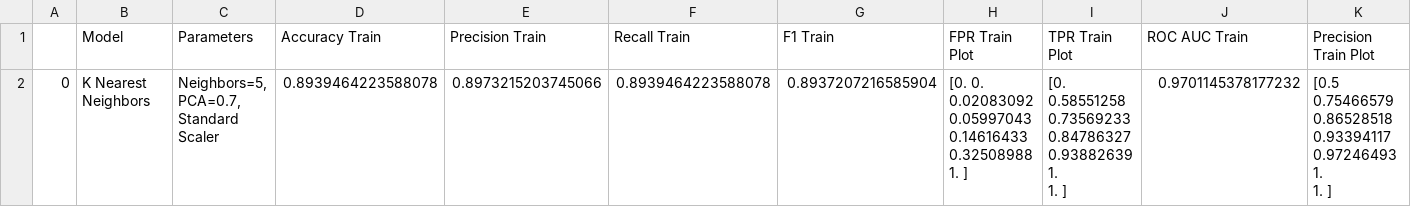
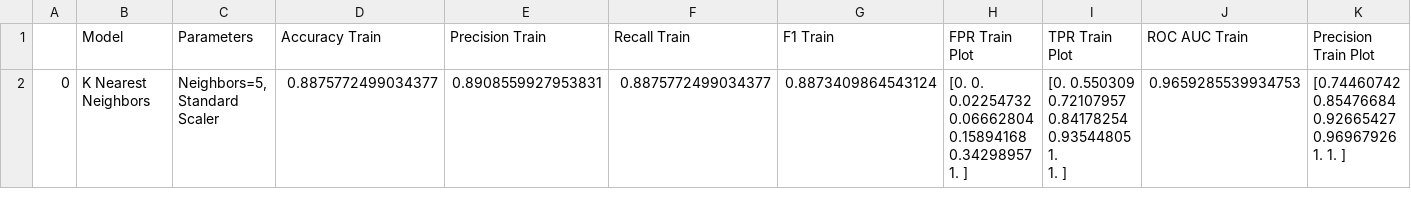
Before and after one commit to thomas0299/futuristic-platipus, a CSV file: models/k_nearest_neighbors_model.csv, drawn as a sheet; only a part is shown; removed rows and columns are numbered as before the commit, all else as after; rows hold the shown columns only; ↵ is a line break in a cell; the diff names each change by its address in the sheet, - before the commit and + after, or states it on an @@ line.

```diff
--- a/models/k_nearest_neighbors_model.csv
+++ b/models/k_nearest_neighbors_model.csv
-row 2: 0 | K Nearest Neighbors | Neighbors=5, PCA=0.7, Standard Scaler | 0.8939464223588078 | 0.8973215203745066 | 0.8939464223588078 | 0.8937207216585904 | [0. 0. 0.02083092 0.05997043 0.14616433 0.32508988 ↵ 1. ] | [0. 0.58551258 0.73569233 0.84786327 0.93882639 1. ↵ 1. ] | 0.9701145378177232 | [0.5 0.75466579 0.86528518 0.93394117 0.97246493 1. ↵ 1. ]
+row 2: 0 | K Nearest Neighbors | Neighbors=5, Standard Scaler | 0.8875772499034377 | 0.8908559927953831 | 0.8875772499034377 | 0.8873409864543124 | [0. 0. 0.02254732 0.06662804 0.15894168 0.34298957 ↵ 1. ] | [0. 0.550309 0.72107957 0.84178254 0.93544805 1. ↵ 1. ] | 0.9659285539934753 | [0.74460742 0.85476684 0.92665427 0.96967926 1. 1. ]
```
Also changed, not shown: models/adaboost_model.csv, models/gaussian_naive_bayes_model.csv, 25 other files.
